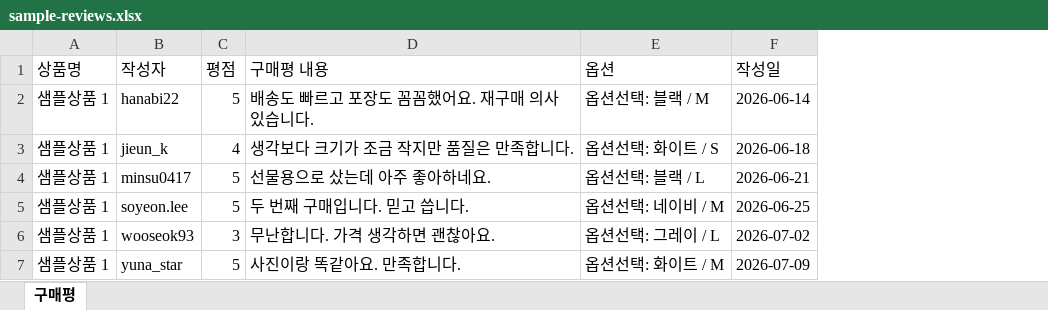
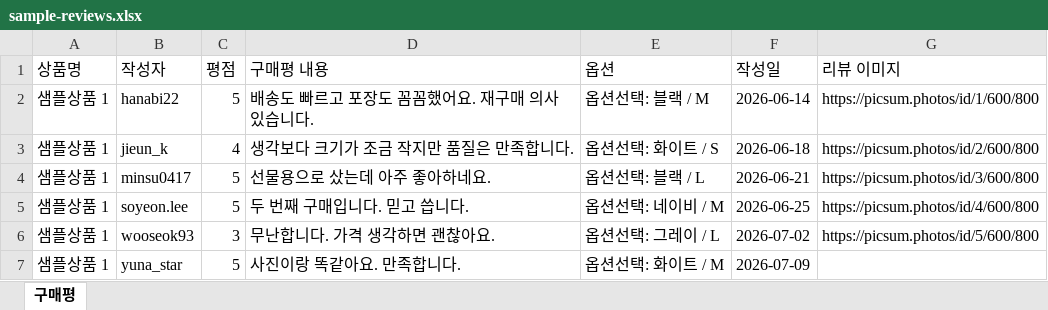
Before and after one commit to kirin765/godomall-review, an Excel workbook: public/sample-reviews.xlsx, sheet 구매평, drawn as a sheet; values as stored, in another font and other column widths than the file's, no borders; the diff names each change by its address in the sheet, - before the commit and + after, or states it on an @@ line.

```diff
--- a/public/sample-reviews.xlsx (sheet 구매평)
+++ b/public/sample-reviews.xlsx (sheet 구매평)
+column G (리뷰 이미지), rows 2-6: https://picsum.photos/id/1/600/800 | https://picsum.photos/id/2/600/800 | https://picsum.photos/id/3/600/800 | https://picsum.photos/id/4/600/800 | https://picsum.photos/id/5/600/800
```
Also changed, not shown: 4 other files.
